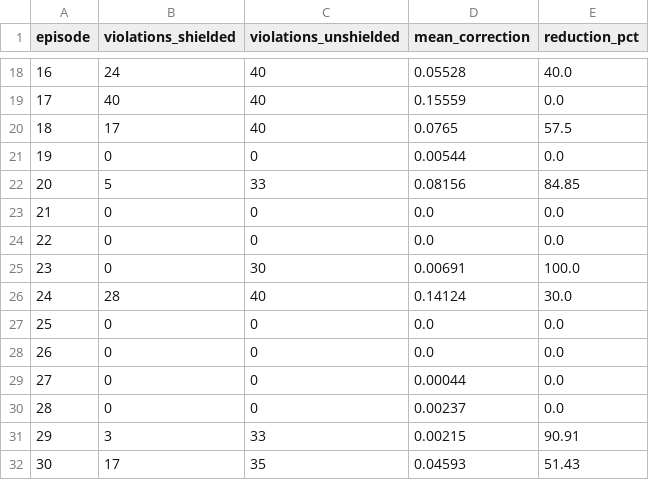
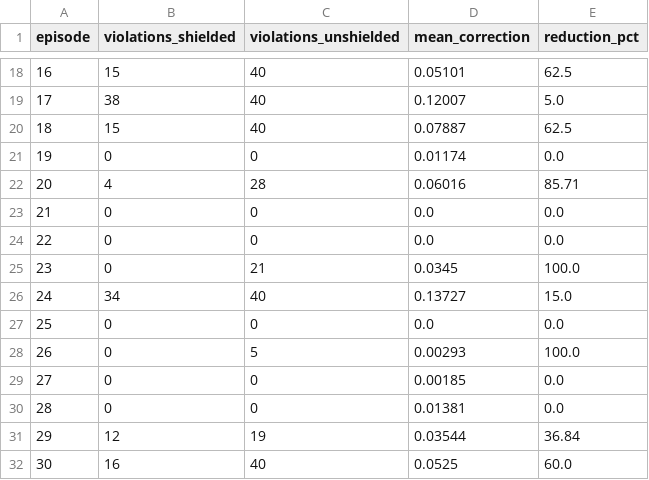
Before and after one commit to PanagiotaGr/DynNav-Dynamic-Navigation-Rerouting-in-Unknown-Environments, a CSV file: results/shield_eval.csv, drawn as a sheet; only a part is shown, gaps mark what is left out; the diff covers the shown part only.

```diff
--- a/results/shield_eval.csv
+++ b/results/shield_eval.csv
@@ -18,15 +18,15 @@ episode,violations_shielded,violations_unshielded,mean_correction,reduction_pct
-16,24,40,0.05528,40.0
-17,40,40,0.15559,0.0
-18,17,40,0.0765,57.5
-19,0,0,0.00544,0.0
-20,5,33,0.08156,84.85
+16,15,40,0.05101,62.5
+17,38,40,0.12007,5.0
+18,15,40,0.07887,62.5
+19,0,0,0.01174,0.0
+20,4,28,0.06016,85.71
 21,0,0,0.0,0.0
 22,0,0,0.0,0.0
-23,0,30,0.00691,100.0
-24,28,40,0.14124,30.0
+23,0,21,0.0345,100.0
+24,34,40,0.13727,15.0
 25,0,0,0.0,0.0
-26,0,0,0.0,0.0
-27,0,0,0.00044,0.0
-28,0,0,0.00237,0.0
-29,3,33,0.00215,90.91
-30,17,35,0.04593,51.43
+26,0,5,0.00293,100.0
+27,0,0,0.00185,0.0
+28,0,0,0.01381,0.0
+29,12,19,0.03544,36.84
+30,16,40,0.0525,60.0
```
Also changed, not shown: 87 edited cells elsewhere in this file, results/diffusion_eval.csv.
